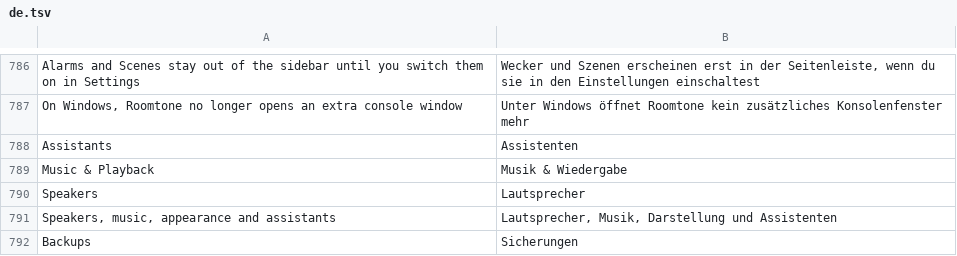
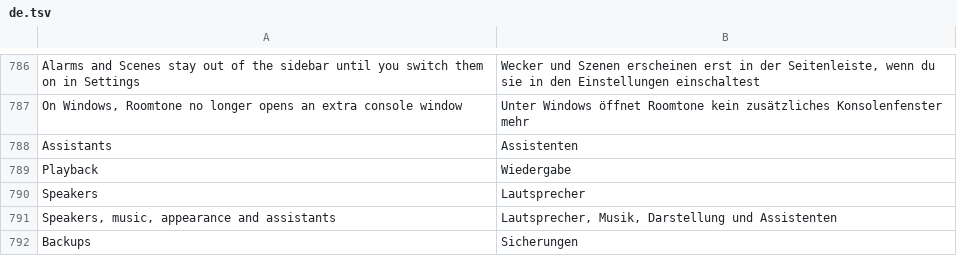
Before and after one commit to ChrispyGee/Roomtone, a TSV file: locales/de.tsv, drawn as a sheet; only a part is shown, gaps mark what is left out.

```diff
--- a/locales/de.tsv
+++ b/locales/de.tsv
@@ -788,3 +788,3 @@ On Windows, Roomtone no longer opens an extra console window	Unter Windows öffn
 Assistants	Assistenten
-Music & Playback	Musik & Wiedergabe
+Playback	Wiedergabe
 Speakers	Lautsprecher
```
Also changed, not shown: locales/es.tsv, locales/fr.tsv, 6 other files.
